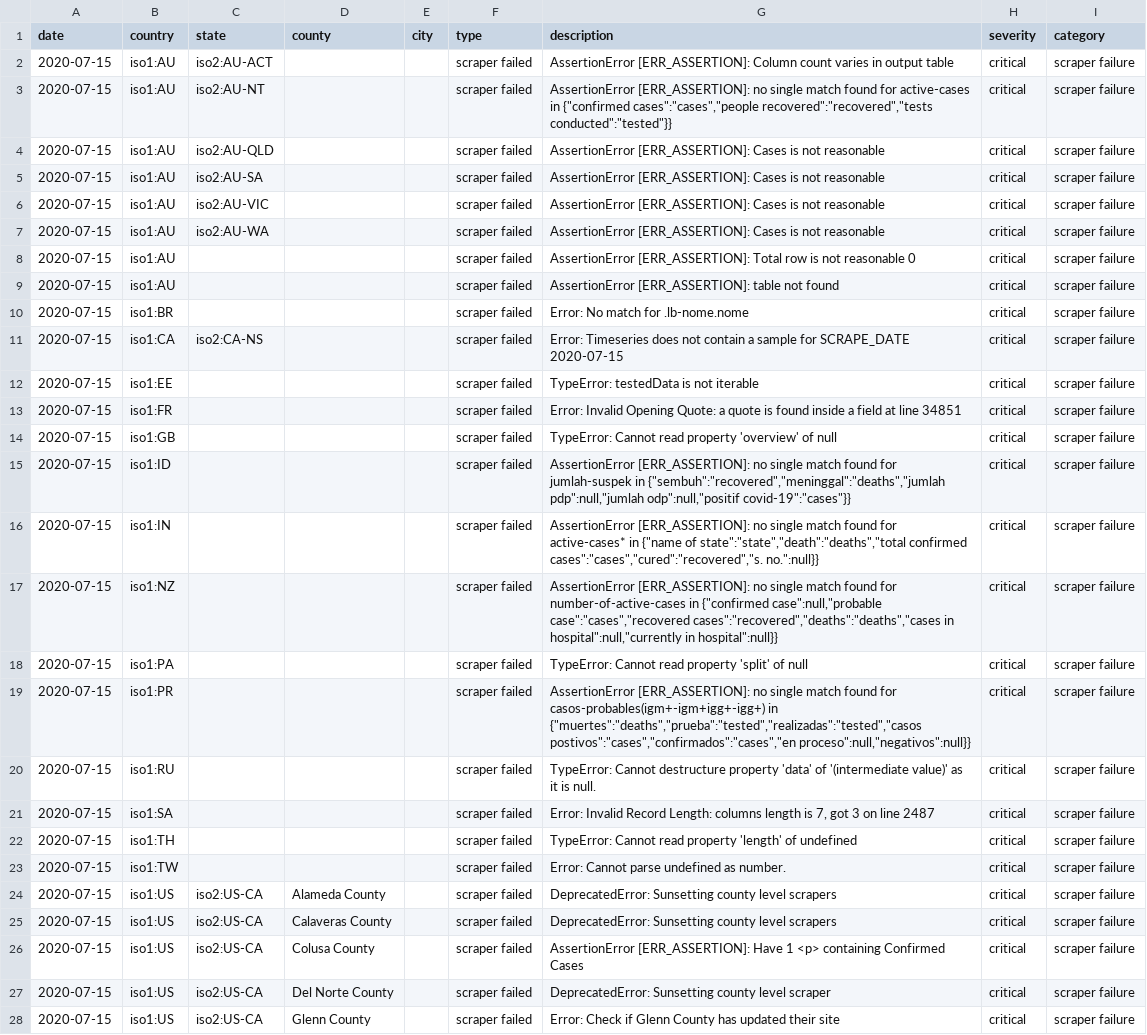
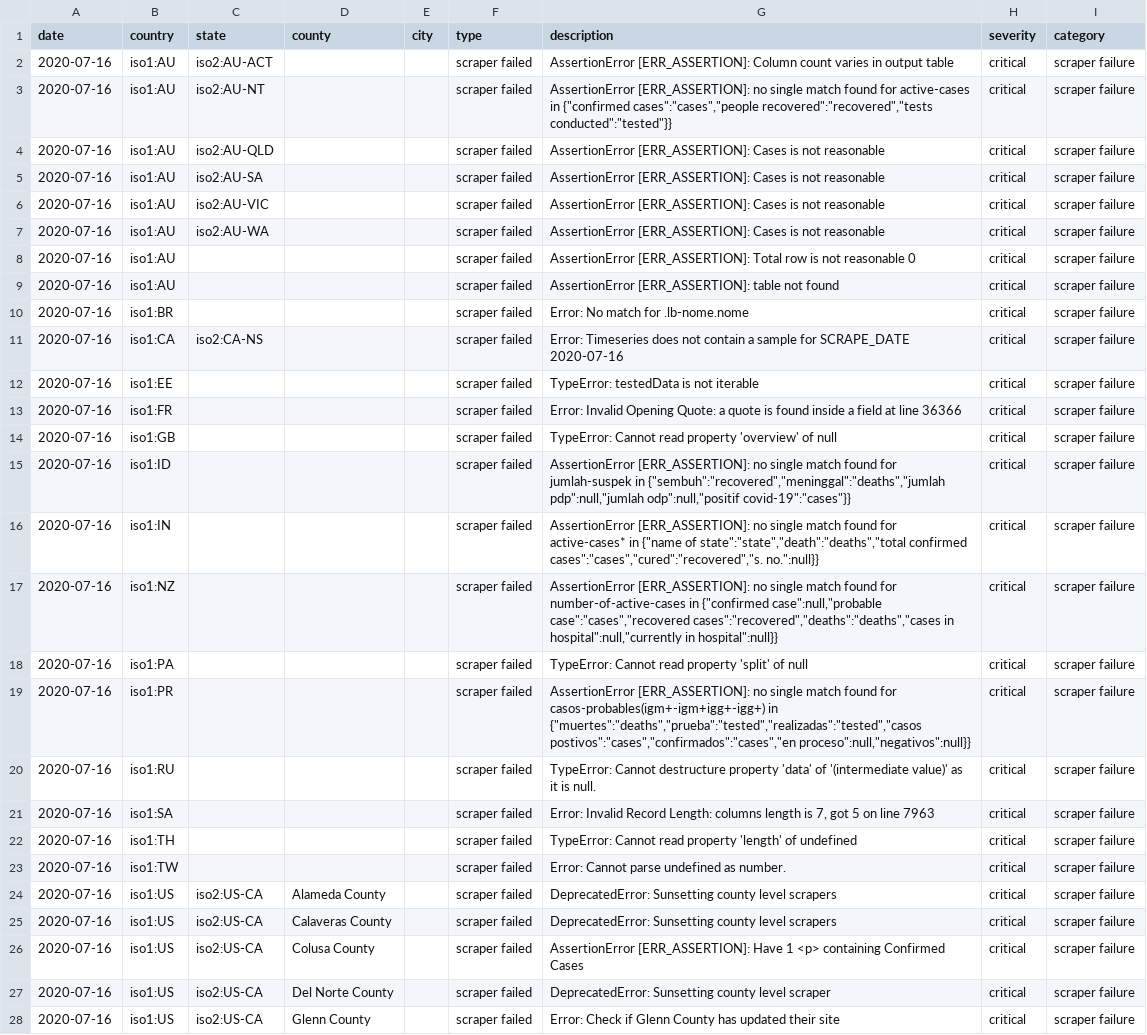
Before and after one commit to covidatlas/coronadatascraper, a CSV file: reports/crawler-report.csv, drawn as a sheet; only a part is shown; the diff covers the shown part only; the diff names each change by its address in the sheet, - before the commit and + after, or states it on an @@ line.

```diff
--- a/reports/crawler-report.csv
+++ b/reports/crawler-report.csv
-A2:A28 (date): 2020-07-15
+A2:A28 (date): 2020-07-16
-G11 (description): …for SCRAPE_DATE 2020-07-15
+G11 (description): …for SCRAPE_DATE 2020-07-16
-G13 (description): …at line 34851
+G13 (description): …at line 36366
-G21 (description): …7, got 3 on line 2487
+G21 (description): …7, got 5 on line 7963
```
Also changed, not shown: 131 edited cells elsewhere in this file, 11 other files.
